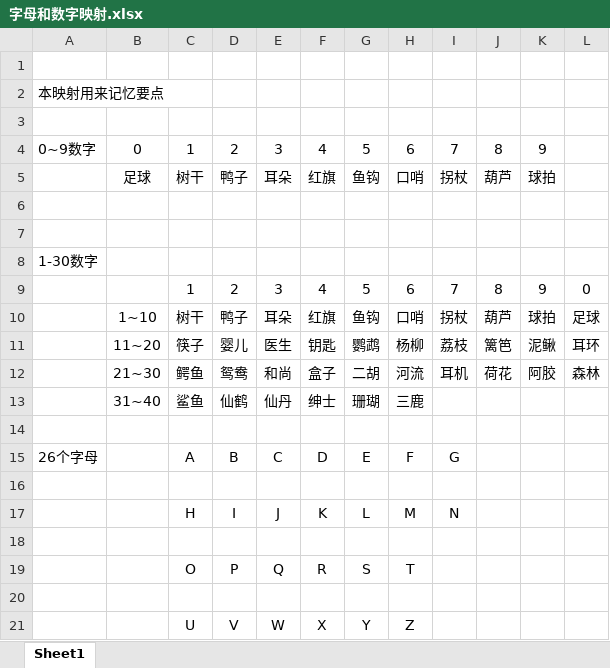
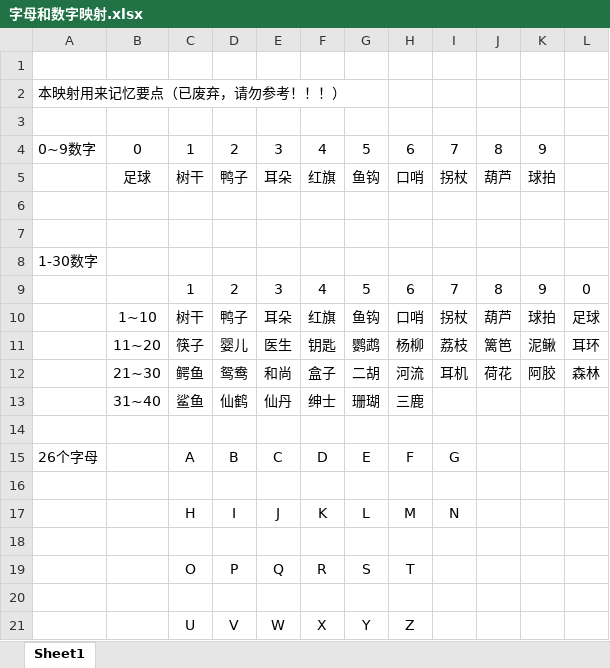
Before and after one commit to YinChao126/MagicMemory, an Excel workbook: 编码/字母和数字映射.xlsx, sheet Sheet1, drawn as a sheet; values as stored, in another font and other column widths than the file's, no borders; the diff names each change by its address in the sheet, - before the commit and + after, or states it on an @@ line.

```diff
--- a/编码/字母和数字映射.xlsx (sheet Sheet1)
+++ b/编码/字母和数字映射.xlsx (sheet Sheet1)
-A2: 本映射用来记忆要点
+A2: 本映射用来记忆要点（已废弃，请勿参考！！！）
```
Also changed, not shown: 编码/数字矩阵映射.xlsx, 记忆桩/记忆桩.xlsx, 2 other files.
